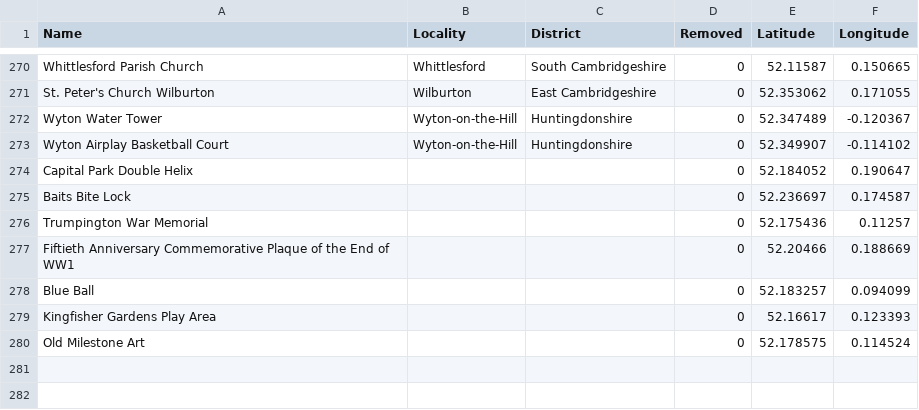
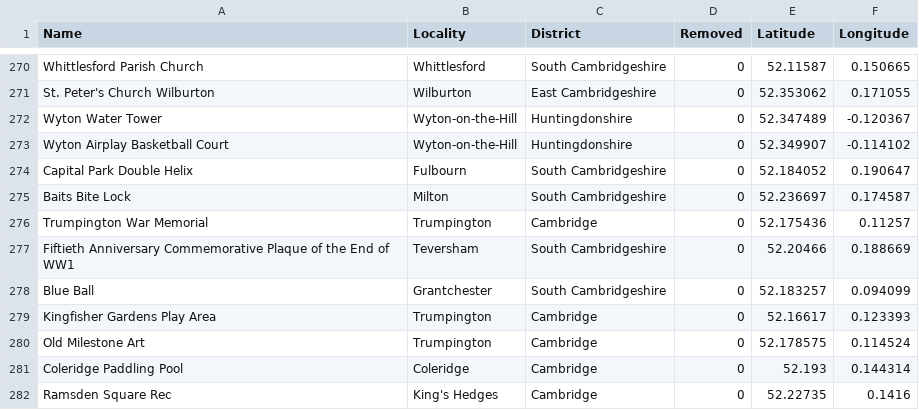
Before and after one commit to NHellFire/gym-badge-tracker, a CSV file: docs/gyms.csv, drawn as a sheet; only a part is shown, gaps mark what is left out; the diff names each change by its address in the sheet, - before the commit and + after, or states it on an @@ line.

```diff
--- a/docs/gyms.csv
+++ b/docs/gyms.csv
-B274 (Locality): (empty)
+B274 (Locality): Fulbourn
-C274:C275 (District): (empty)
+C274:C275 (District): South Cambridgeshire
-B275 (Locality): (empty)
+B275 (Locality): Milton
-B276 (Locality): (empty)
+B276 (Locality): Trumpington
-C276 (District): (empty)
+C276 (District): Cambridge
-B277 (Locality): (empty)
+B277 (Locality): Teversham
-C277:C278 (District): (empty)
+C277:C278 (District): South Cambridgeshire
-B278 (Locality): (empty)
+B278 (Locality): Grantchester
-B279:B280 (Locality): (empty)
+B279:B280 (Locality): Trumpington
-C279:C280 (District): (empty)
+C279:C280 (District): Cambridge
+row 281: Coleridge Paddling Pool | Coleridge | Cambridge | 0 | 52.193 | 0.144314
+row 282: Ramsden Square Rec | King's Hedges | Cambridge | 0 | 52.22735 | 0.1416
```
Also changed, not shown: 1 other file.
